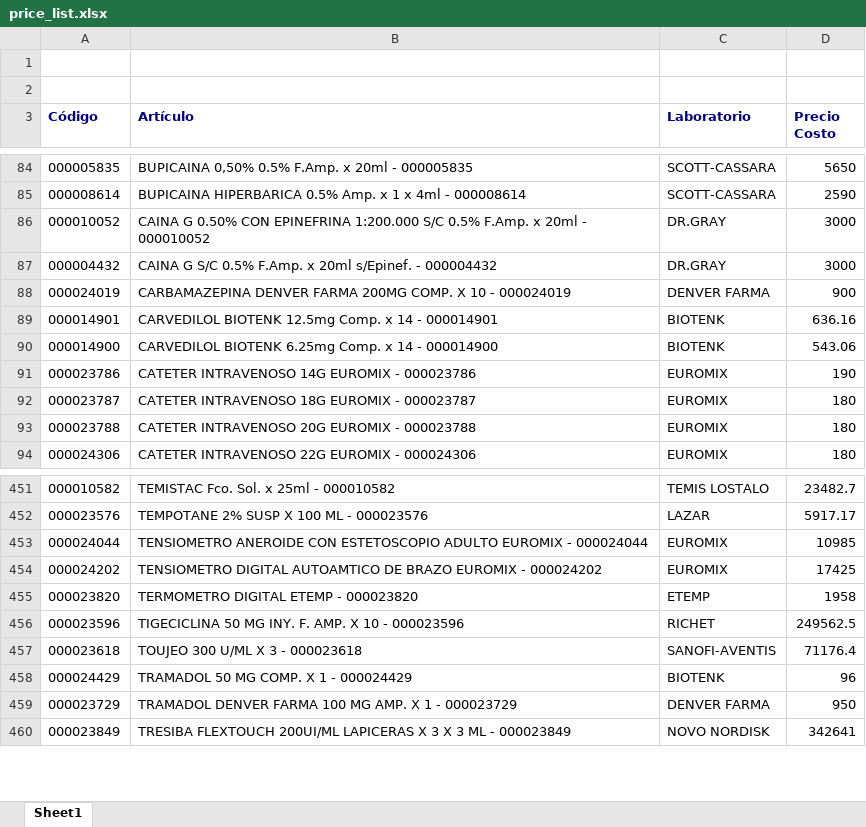
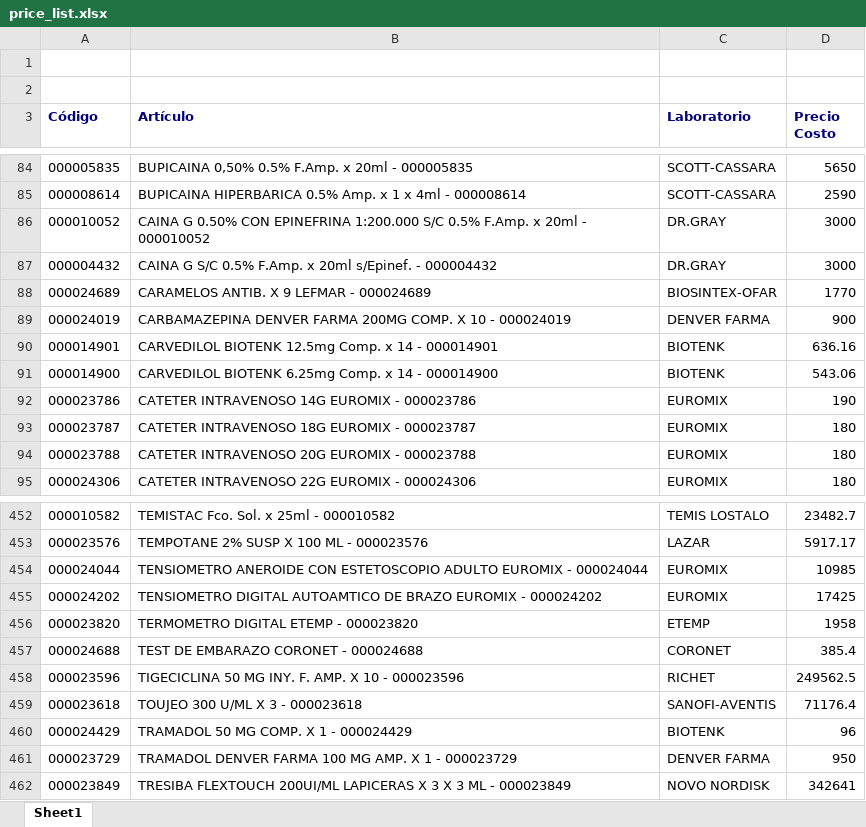
Before and after one commit to saucesit/fedafar-tools, an Excel workbook: price_list.xlsx, sheet Sheet1, drawn as a sheet; only a part is shown, gaps mark what is left out; values as stored, in another font and other column widths than the file's, no borders; the diff names each change by its address in the sheet, - before the commit and + after, or states it on an @@ line.

Commit message:
sync: stock y precios actualizados mar. 30/06/2026

```diff
--- a/price_list.xlsx (sheet Sheet1)
+++ b/price_list.xlsx (sheet Sheet1)
+row 88: 000024689 | CARAMELOS ANTIB. X 9 LEFMAR - 000024689 | BIOSINTEX-OFAR | 1770
+row 457: 000024688 | TEST DE EMBARAZO CORONET - 000024688 | CORONET | 385.4
```
Also changed, not shown: 1 other file.
